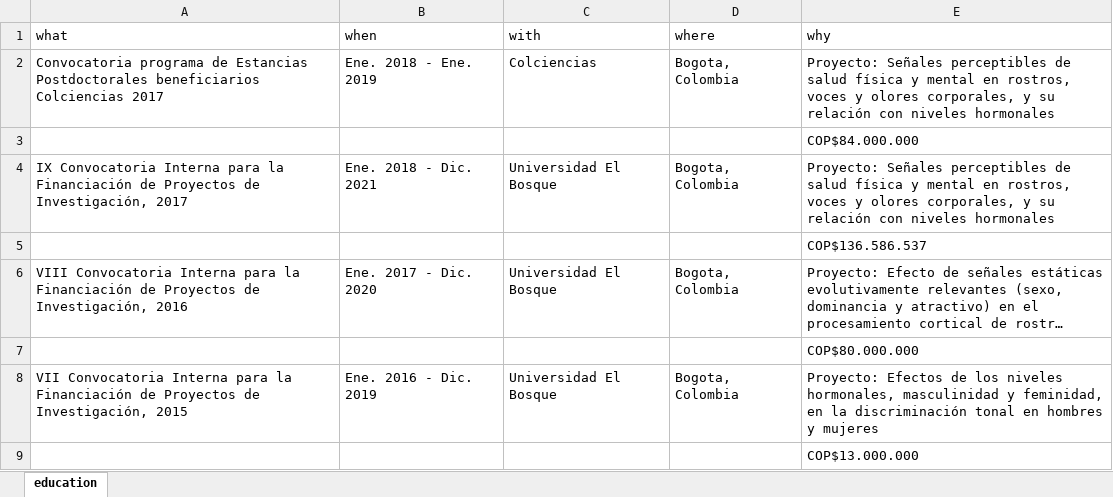
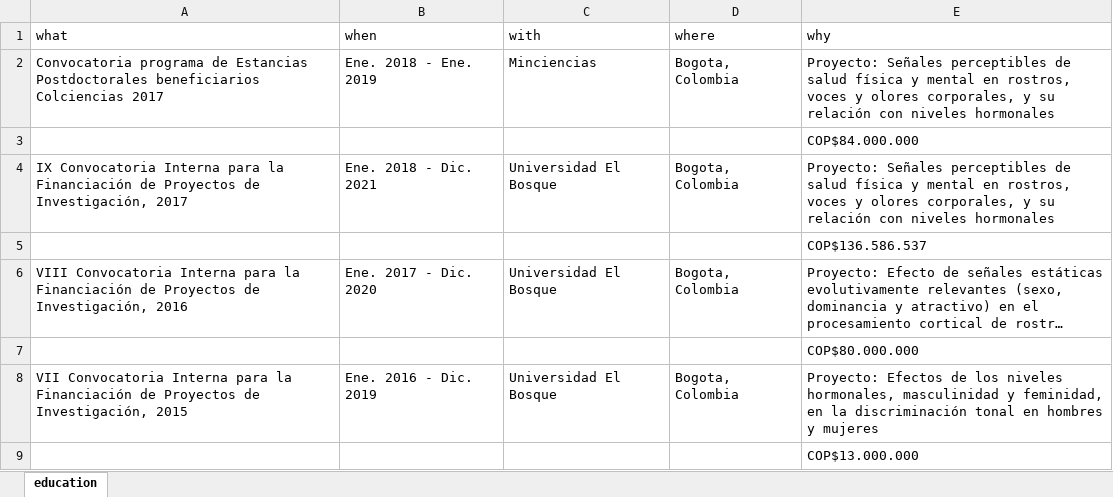
Before and after one commit to JDLeongomez/JDL_CV-OLD, an Excel workbook: ESP/data/grant.xlsx, sheet education, drawn as a sheet; long unchanged cells end in …; values as stored, in another font and other column widths than the file's, no borders; the diff names each change by its address in the sheet, - before the commit and + after, or states it on an @@ line.

Commit message:
Added further education, and presentations for VRI. Could not recover footer

```diff
--- a/ESP/data/grant.xlsx (sheet education)
+++ b/ESP/data/grant.xlsx (sheet education)
-C2 (with): Colciencias
+C2 (with): Minciencias
```
Also changed, not shown: ENG/data/award.xlsx, ENG/data/grant.xlsx, 20 other files.
